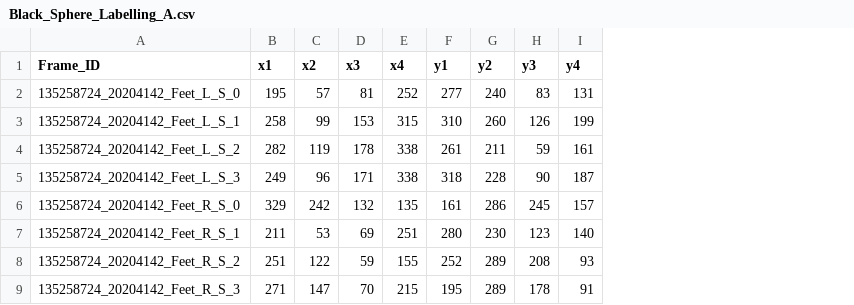
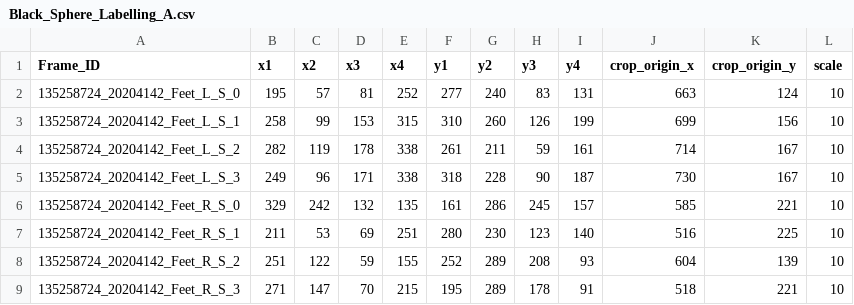
Before and after one commit to nordlinglab/cibica, a CSV file: data/Black_Sphere_Labelling_A.csv, drawn as a sheet; only a part is shown; the diff names each change by its address in the sheet, - before the commit and + after, or states it on an @@ line.

```diff
--- a/data/Black_Sphere_Labelling_A.csv
+++ b/data/Black_Sphere_Labelling_A.csv
+column J (crop_origin_x), rows 2-9: 663 | 699 | 714 | 730 | 585 | 516 | 604 | 518
+column K (crop_origin_y), rows 2-9: 124 | 156 | 167 | 167 | 221 | 225 | 139 | 221
+column L (scale), rows 2-9: all 10
```
Also changed, not shown: data/Black_Sphere_Labelling_B.csv, 2 other files.
